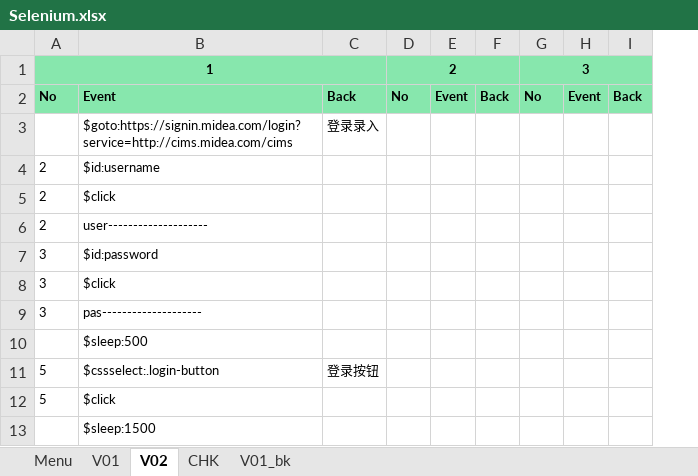
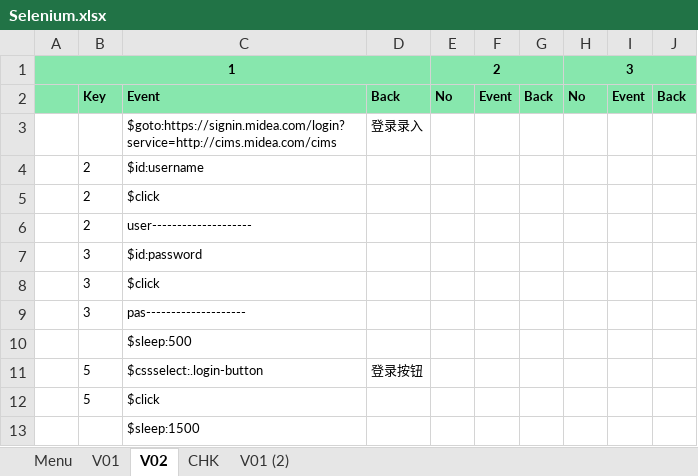
Before and after one commit to TK0431/AutoTest, an Excel workbook: AutoTest/ExcelScript/Selenium.xlsx, sheet V02, drawn as a sheet; values as stored, in another font and other column widths than the file's, no borders; removed rows and columns are numbered as before the commit, all else as after; the diff names each change by its address in the sheet, - before the commit and + after, or states it on an @@ line.

```diff
--- a/AutoTest/ExcelScript/Selenium.xlsx (sheet V02)
+++ b/AutoTest/ExcelScript/Selenium.xlsx (sheet V02)
-sheet tab: V01_bk
+sheet tab: V01 (2)
+column A, row 1: 1
-B1: 1
+B1: (empty)
-A1:C1 merged
-B2: No
+B2: Key
```
Also changed, not shown: sheet V01, sheet Menu, 13 other files.
